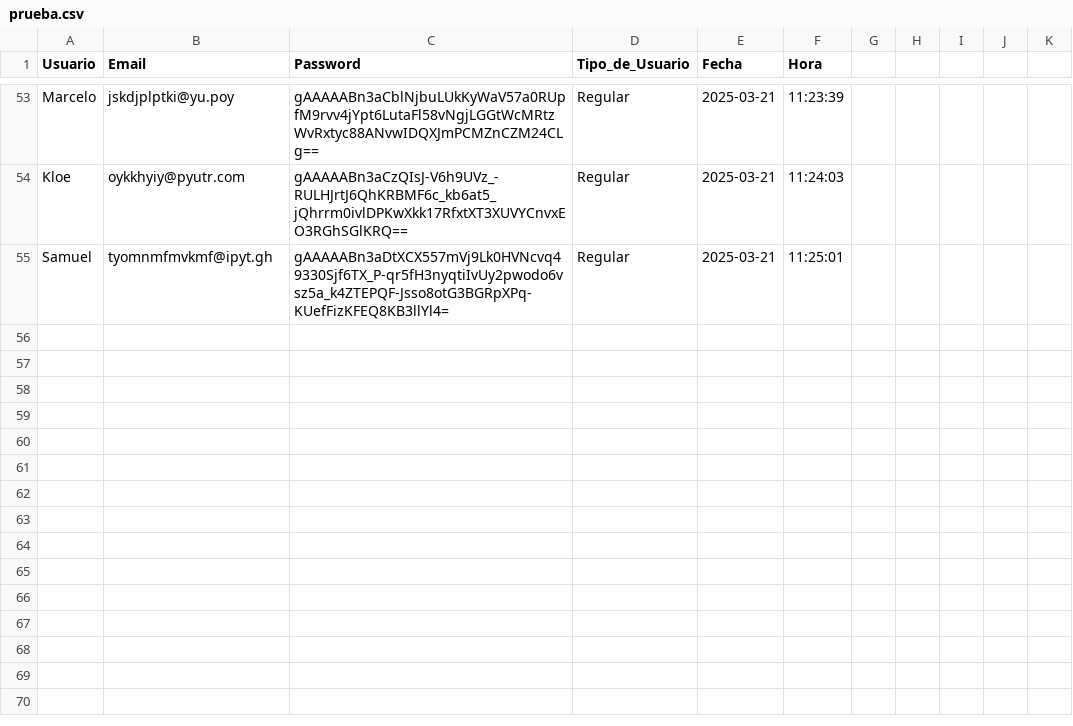
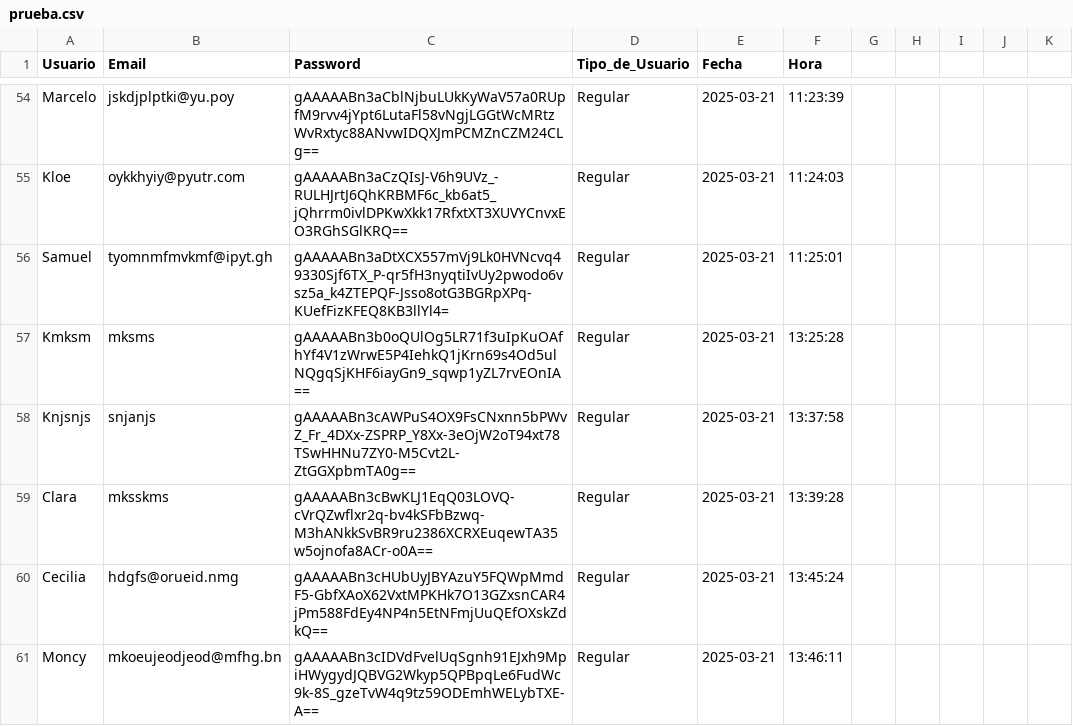
Before and after one commit to ovat5ug/PROYECTOS, a CSV file: DATA/prueba.csv, drawn as a sheet; only a part is shown, gaps mark what is left out; the diff covers the shown part only.

```diff
--- a/DATA/prueba.csv
+++ b/DATA/prueba.csv
@@ -55 +56,6 @@ Kloe,oykkhyiy@pyutr.com,gAAAAABn3aCzQIsJ-V6h9UVz_-RULHJrtJ6QhKRBMF6c_kb6at5_jQhr
 Samuel,tyomnmfmvkmf@ipyt.gh,gAAAAABn3aDtXCX557mVj9Lk0HVNcvq49330Sjf6TX_P-qr5fH3nyqtiIvUy2pwodo6vsz5a_k4ZTEPQF-Jsso8otG3BGRpXPq-KUefFizKFEQ8KB3llYl4=,Regular,2025-03-21,11:25:01
+Kmksm,mksms,gAAAAABn3b0oQUlOg5LR71f3uIpKuOAfhYf4V1zWrwE5P4IehkQ1jKrn69s4Od5ulNQgqSjKHF6iayGn9_sqwp1yZL7rvEOnIA==,Regular,2025-03-21,13:25:28
+Knjsnjs,snjanjs,gAAAAABn3cAWPuS4OX9FsCNxnn5bPWvZ_Fr_4DXx-ZSPRP_Y8Xx-3eOjW2oT94xt78TSwHHNu7ZY0-M5Cvt2L-ZtGGXpbmTA0g==,Regular,2025-03-21,13:37:58
+Clara,mksskms,gAAAAABn3cBwKLJ1EqQ03LOVQ-cVrQZwflxr2q-bv4kSFbBzwq-M3hANkkSvBR9ru2386XCRXEuqewTA35w5ojnofa8ACr-o0A==,Regular,2025-03-21,13:39:28
+Cecilia,hdgfs@orueid.nmg,gAAAAABn3cHUbUyJBYAzuY5FQWpMmdF5-GbfXAoX62VxtMPKHk7O13GZxsnCAR4jPm588FdEy4NP4n5EtNFmjUuQEfOXskZdkQ==,Regular,2025-03-21,13:45:24
+Moncy,mkoeujeodjeod@mfhg.bn,gAAAAABn3cIDVdFvelUqSgnh91EJxh9MpiHWygydJQBVG2Wkyp5QPBpqLe6FudWc9k-8S_gzeTvW4q9tz59ODEmhWELybTXE-A==,Regular,2025-03-21,13:46:11
```
Also changed, not shown: 5 added rows and 6 edited cells elsewhere in this file, 3 other files.
